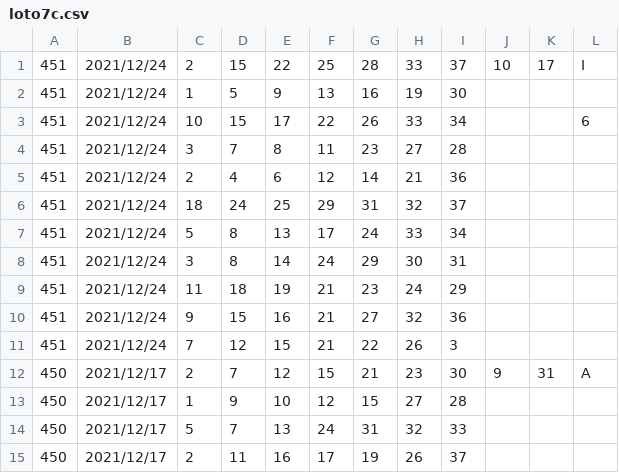
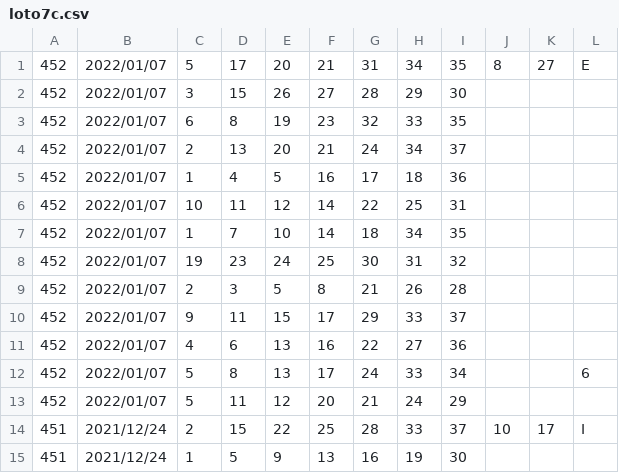
Before and after one commit to vpn62399/memo, a CSV file: loto7c.csv, drawn as a sheet; only a part is shown; the shorter side is filled out with more unchanged rows.

```diff
--- a/loto7c.csv
+++ b/loto7c.csv
@@ -1 +1,14 @@
+452,2022/01/07,5,17,20,21,31,34,35,8,27,E,
+452,2022/01/07,3,15,26,27,28,29,30
+452,2022/01/07,6,8,19,23,32,33,35
+452,2022/01/07,2,13,20,21,24,34,37
+452,2022/01/07,1,4,5,16,17,18,36
+452,2022/01/07,10,11,12,14,22,25,31
+452,2022/01/07,1,7,10,14,18,34,35
+452,2022/01/07,19,23,24,25,30,31,32
+452,2022/01/07,2,3,5,8,21,26,28
+452,2022/01/07,9,11,15,17,29,33,37
+452,2022/01/07,4,6,13,16,22,27,36
+452,2022/01/07,5,8,13,17,24,33,34,,,6,
+452,2022/01/07,5,11,12,20,21,24,29
 451,2021/12/24,2,15,22,25,28,33,37,10,17,I,
```
Also changed, not shown: loto7.csv, 4 other files.
